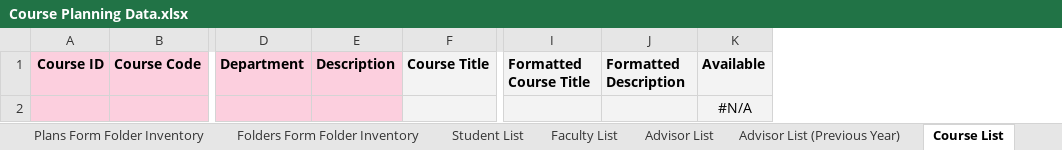
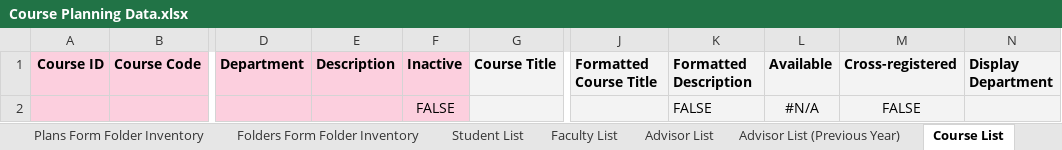
Before and after one commit to groton-school/course-planning-tool, an Excel workbook: schema/sheets/Course Planning Data.xlsx, sheet Course List, drawn as a sheet; only a part is shown, gaps mark what is left out; values as stored, in another font and other column widths than the file's, no borders; charts and pictures and conditional formats not drawn; addresses are those after the commit; the diff names each change by its address in the sheet, - before the commit and + after, or states it on an @@ line.

Commit message:
Cross-registered courses
Move cross-registered courses out of the darkness of a formula and into their own configurable worksheet.

```diff
--- a/schema/sheets/Course Planning Data.xlsx (sheet Course List)
+++ b/schema/sheets/Course Planning Data.xlsx (sheet Course List)
+column F (Inactive), row 2: FALSE
+column M (Cross-registered), row 2: FALSE
+column N (Display Department), empty
-K2 (Formatted Description): (empty)
+K2 (Formatted Description): FALSE
```
Also changed, not shown: sheet Faculty List, sheet Student Enrollments, sheet Available Courses, sheet Courses by Department, sheet Individual Enrollment History, other sheet tabs, formulas that keep their value, charts or pictures, 7 other files.
